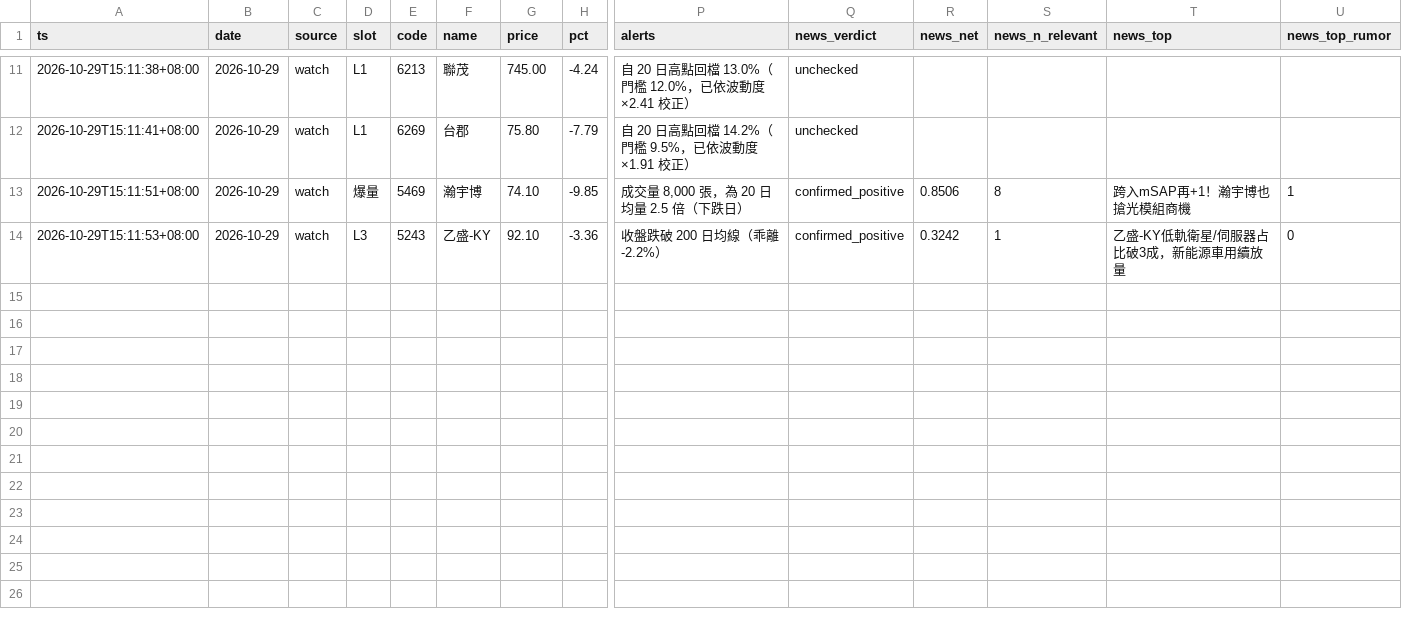
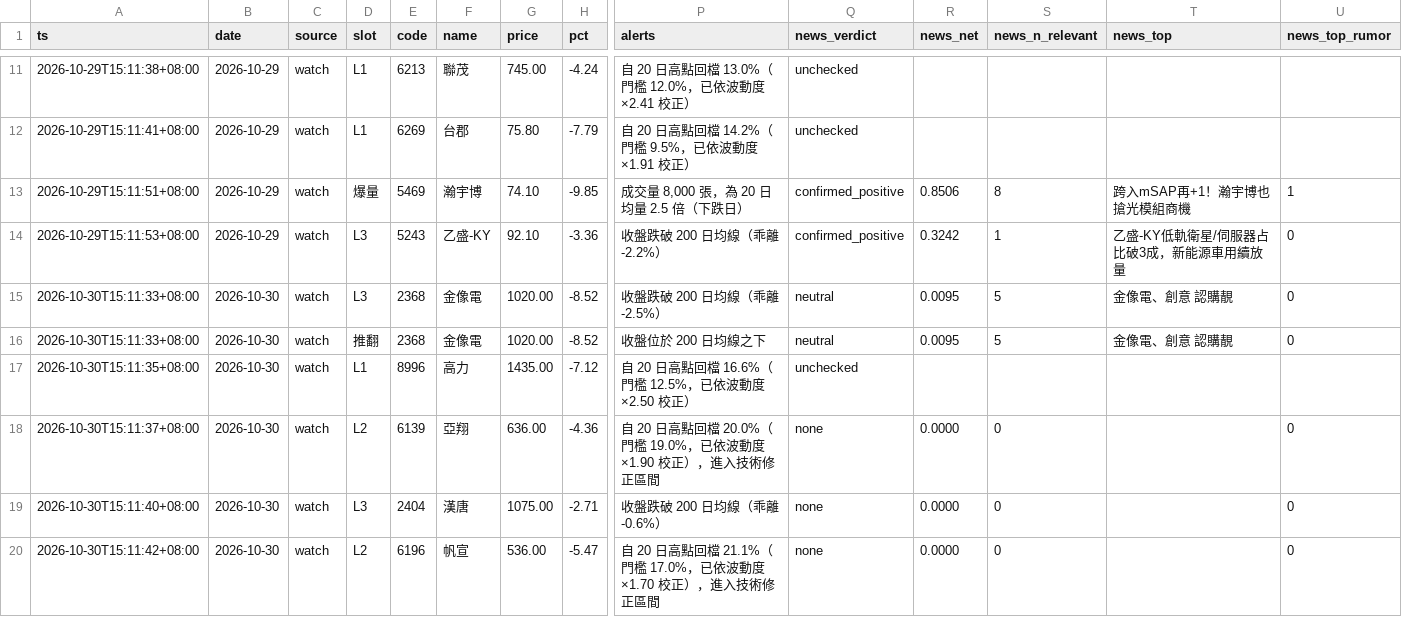
Before and after one commit to ANSONWANG666666/taiwan-stock-monitor, a CSV file: signals_watch.csv, drawn as a sheet; only a part is shown, gaps mark what is left out; rows hold the shown columns only; the diff covers the shown part only; the diff names each change by its address in the sheet, - before the commit and + after, or states it on an @@ line.

```diff
--- a/signals_watch.csv
+++ b/signals_watch.csv
+row 15: 2026-10-30T15:11:33+08:00 | 2026-10-30 | watch | L3 | 2368 | 金像電 | 1020.00 | -8.52 | 收盤跌破 200 日均線（乖離 -2.5%） | neutral | 0.0095 | 5 | 金像電、創意 認購靚 | 0
+row 16: 2026-10-30T15:11:33+08:00 | 2026-10-30 | watch | 推翻 | 2368 | 金像電 | 1020.00 | -8.52 | 收盤位於 200 日均線之下 | neutral | 0.0095 | 5 | 金像電、創意 認購靚 | 0
+row 17: 2026-10-30T15:11:35+08:00 | 2026-10-30 | watch | L1 | 8996 | 高力 | 1435.00 | -7.12 | 自 20 日高點回檔 16.6%（門檻 12.5%，已依波動度 ×2.50 校正） | unchecked
+row 18: 2026-10-30T15:11:37+08:00 | 2026-10-30 | watch | L2 | 6139 | 亞翔 | 636.00 | -4.36 | 自 20 日高點回檔 20.0%（門檻 19.0%，已依波動度 ×1.90 校正），進入技術修正區間 | none | 0.0000 | 0 |  | 0
+row 19: 2026-10-30T15:11:40+08:00 | 2026-10-30 | watch | L3 | 2404 | 漢唐 | 1075.00 | -2.71 | 收盤跌破 200 日均線（乖離 -0.6%） | none | 0.0000 | 0 |  | 0
+row 20: 2026-10-30T15:11:42+08:00 | 2026-10-30 | watch | L2 | 6196 | 帆宣 | 536.00 | -5.47 | 自 20 日高點回檔 21.1%（門檻 17.0%，已依波動度 ×1.70 校正），進入技術修正區間 | none | 0.0000 | 0 |  | 0
```
Also changed, not shown: 5 added rows and 3 edited cells elsewhere in this file, signals_digest.csv, signals_market.csv, 2 other files.
